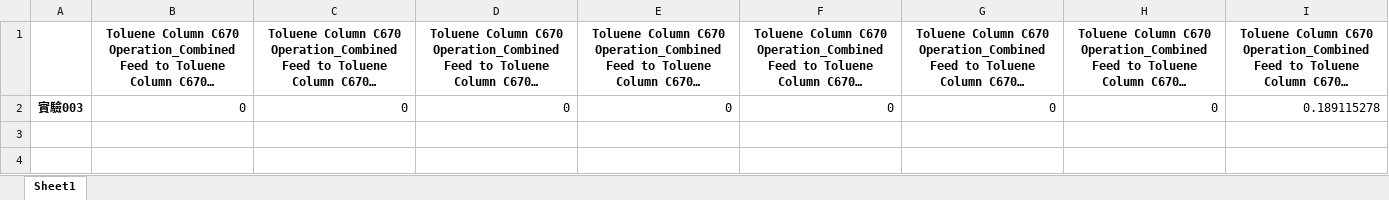
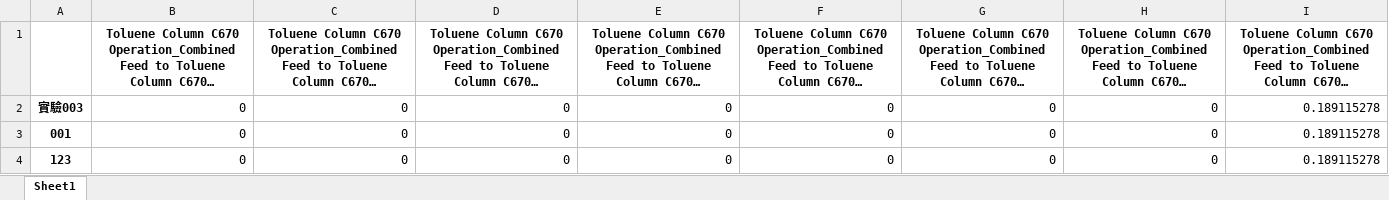
Before and after one commit to skywalker0803r/c620, an Excel workbook: log/c670_log.xlsx, sheet Sheet1, drawn as a sheet; only a part is shown; long unchanged cells end in …; values as stored, in another font and other column widths than the file's, no borders; rows hold the shown columns only; the diff names each change by its address in the sheet, - before the commit and + after, or states it on an @@ line.

```diff
--- a/log/c670_log.xlsx (sheet Sheet1)
+++ b/log/c670_log.xlsx (sheet Sheet1)
+row 3: 001 | 0 | 0 | 0 | 0 | 0 | 0 | 0 | 0.189115278
+row 4: 123 | 0 | 0 | 0 | 0 | 0 | 0 | 0 | 0.189115278
```
Also changed, not shown: log/c620_log.xlsx, log/c660_log.xlsx, 3 other files.
